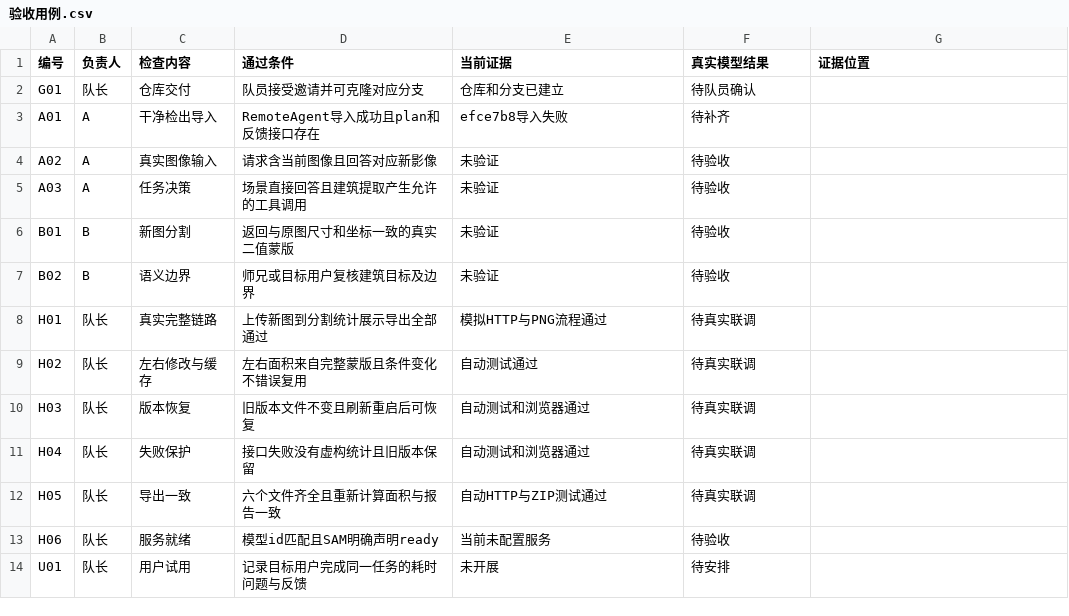
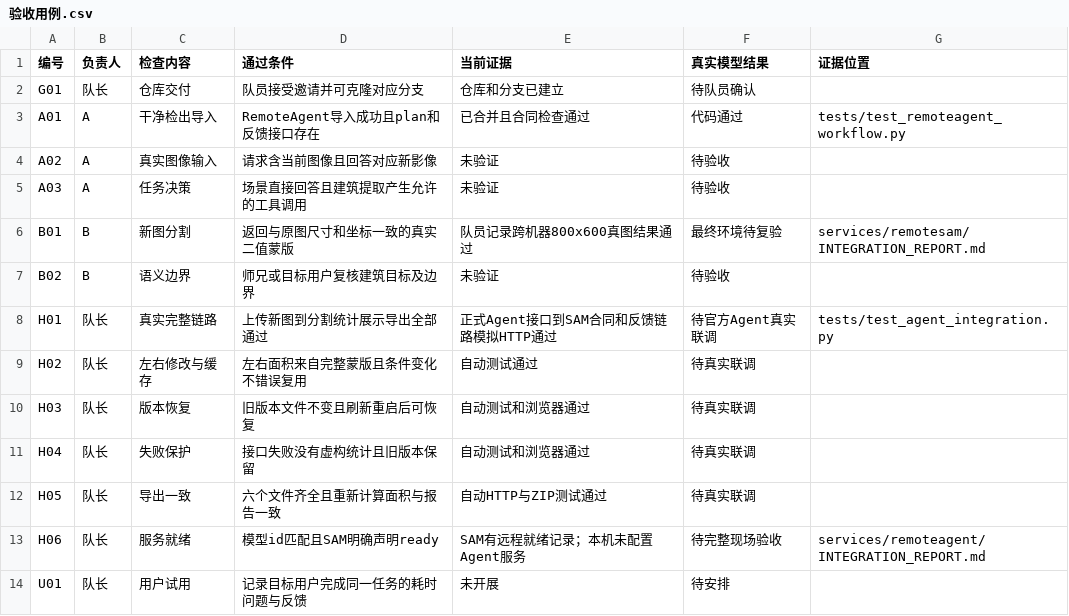
Before and after one commit to SitianGao/geoscope, a CSV file: docs/验收用例.csv, drawn as a sheet.

Commit message:
feat: 接通 RemoteAgent 与 RemoteSAM 正式编排链路

```diff
--- a/docs/验收用例.csv
+++ b/docs/验收用例.csv
@@ -2,8 +2,8 @@
 G01,队长,仓库交付,队员接受邀请并可克隆对应分支,仓库和分支已建立,待队员确认,
-A01,A,干净检出导入,RemoteAgent导入成功且plan和反馈接口存在,efce7b8导入失败,待补齐,
+A01,A,干净检出导入,RemoteAgent导入成功且plan和反馈接口存在,已合并且合同检查通过,代码通过,tests/test_remoteagent_workflow.py
 A02,A,真实图像输入,请求含当前图像且回答对应新影像,未验证,待验收,
 A03,A,任务决策,场景直接回答且建筑提取产生允许的工具调用,未验证,待验收,
-B01,B,新图分割,返回与原图尺寸和坐标一致的真实二值蒙版,未验证,待验收,
+B01,B,新图分割,返回与原图尺寸和坐标一致的真实二值蒙版,队员记录跨机器800x600真图结果通过,最终环境待复验,services/remotesam/INTEGRATION_REPORT.md
 B02,B,语义边界,师兄或目标用户复核建筑目标及边界,未验证,待验收,
-H01,队长,真实完整链路,上传新图到分割统计展示导出全部通过,模拟HTTP与PNG流程通过,待真实联调,
+H01,队长,真实完整链路,上传新图到分割统计展示导出全部通过,正式Agent接口到SAM合同和反馈链路模拟HTTP通过,待官方Agent真实联调,tests/test_agent_integration.py
 H02,队长,左右修改与缓存,左右面积来自完整蒙版且条件变化不错误复用,自动测试通过,待真实联调,
@@ -12,3 +12,3 @@ H04,队长,失败保护,接口失败没有虚构统计且旧版本保留,自动
 H05,队长,导出一致,六个文件齐全且重新计算面积与报告一致,自动HTTP与ZIP测试通过,待真实联调,
-H06,队长,服务就绪,模型id匹配且SAM明确声明ready,当前未配置服务,待验收,
+H06,队长,服务就绪,模型id匹配且SAM明确声明ready,SAM有远程就绪记录；本机未配置Agent服务,待完整现场验收,services/remoteagent/INTEGRATION_REPORT.md
 U01,队长,用户试用,记录目标用户完成同一任务的耗时问题与反馈,未开展,待安排,
```
Also changed, not shown: 12 other files.
